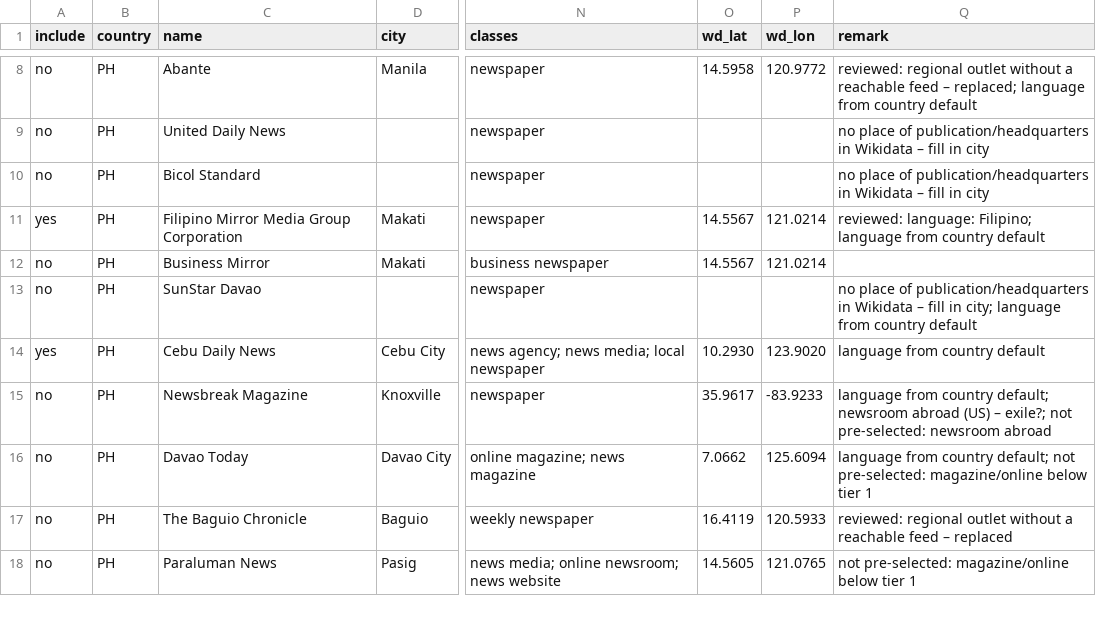
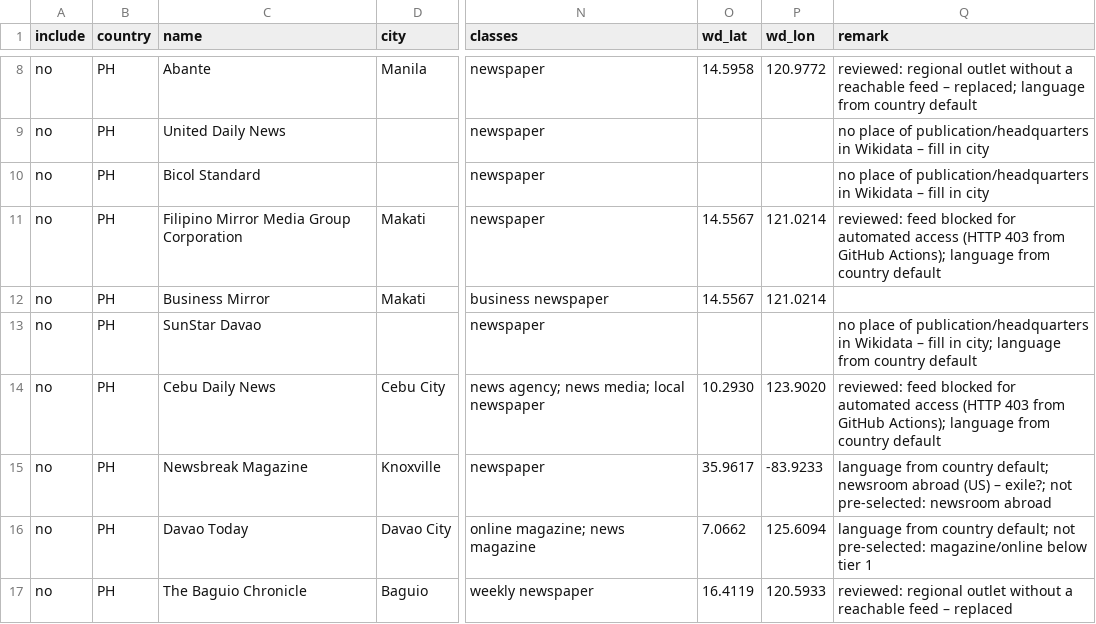
Before and after one commit to visual-dimensions/diurna, a CSV file: data/seed/candidates/PH.csv, drawn as a sheet; only a part is shown, gaps mark what is left out; the shorter side is filled out with more unchanged rows; the diff names each change by its address in the sheet, - before the commit and + after, or states it on an @@ line.

```diff
--- a/data/seed/candidates/PH.csv
+++ b/data/seed/candidates/PH.csv
-A11 (include): yes
+A11 (include): no
-Q11 (remark): reviewed: language: Filipino; language from…
+Q11 (remark): reviewed: feed blocked for automated access (HTTP 403 from GitHub Actions); language from…
-A14 (include): yes
+A14 (include): no
-Q14 (remark): language from…
+Q14 (remark): reviewed: feed blocked for automated access (HTTP 403 from GitHub Actions); language from…
```
Also changed, not shown: data/geocode_report.csv, data/seed/candidates/IN.csv, 14 other files.
